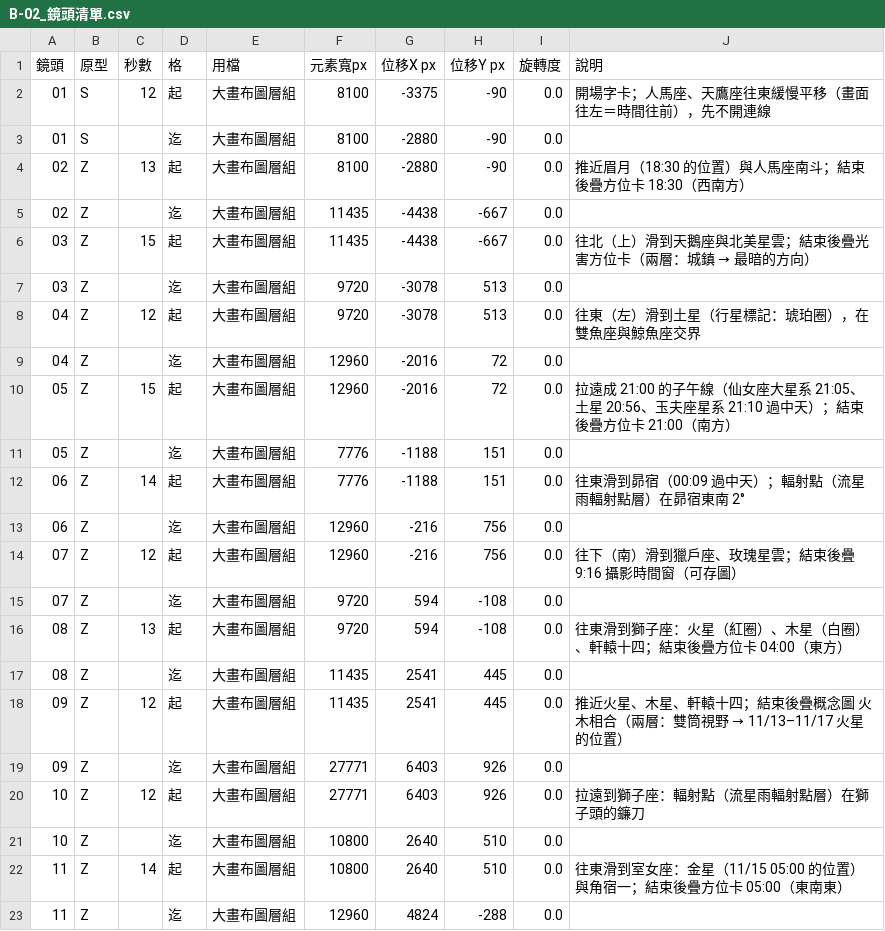
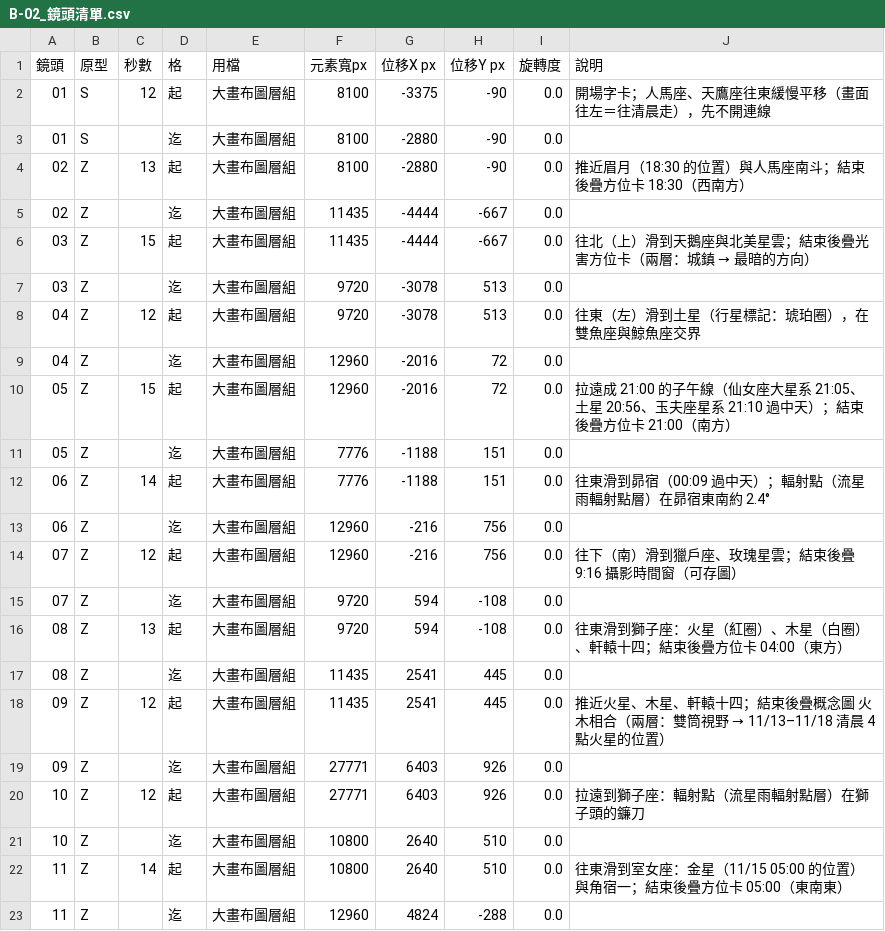
Before and after one commit to Kimchi2104/NTNU-Insta, a CSV file: 05_素材/B-02_五校聯合觀星/_v4大畫布/B-02_鏡頭清單.csv, drawn as a sheet; only a part is shown.

```diff
--- a/05_素材/B-02_五校聯合觀星/_v4大畫布/B-02_鏡頭清單.csv
+++ b/05_素材/B-02_五校聯合觀星/_v4大畫布/B-02_鏡頭清單.csv
@@ -1,7 +1,7 @@
 鏡頭,原型,秒數,格,用檔,元素寬px,位移X px,位移Y px,旋轉度,說明
-01,S,12,起,大畫布圖層組,8100,-3375,-90,0.0,開場字卡；人馬座、天鷹座往東緩慢平移（畫面往左＝時間往前），先不開連線
+01,S,12,起,大畫布圖層組,8100,-3375,-90,0.0,開場字卡；人馬座、天鷹座往東緩慢平移（畫面往左＝往清晨走），先不開連線
 01,S,,迄,大畫布圖層組,8100,-2880,-90,0.0,
 02,Z,13,起,大畫布圖層組,8100,-2880,-90,0.0,推近眉月（18:30 的位置）與人馬座南斗；結束後疊方位卡 18:30（西南方）
-02,Z,,迄,大畫布圖層組,11435,-4438,-667,0.0,
-03,Z,15,起,大畫布圖層組,11435,-4438,-667,0.0,往北（上）滑到天鵝座與北美星雲；結束後疊光害方位卡（兩層：城鎮 → 最暗的方向）
+02,Z,,迄,大畫布圖層組,11435,-4444,-667,0.0,
+03,Z,15,起,大畫布圖層組,11435,-4444,-667,0.0,往北（上）滑到天鵝座與北美星雲；結束後疊光害方位卡（兩層：城鎮 → 最暗的方向）
 03,Z,,迄,大畫布圖層組,9720,-3078,513,0.0,
@@ -11,3 +11,3 @@
 05,Z,,迄,大畫布圖層組,7776,-1188,151,0.0,
-06,Z,14,起,大畫布圖層組,7776,-1188,151,0.0,往東滑到昴宿（00:09 過中天）；輻射點（流星雨輻射點層）在昴宿東南 2°
+06,Z,14,起,大畫布圖層組,7776,-1188,151,0.0,往東滑到昴宿（00:09 過中天）；輻射點（流星雨輻射點層）在昴宿東南約 2.4°
 06,Z,,迄,大畫布圖層組,12960,-216,756,0.0,
@@ -17,3 +17,3 @@
 08,Z,,迄,大畫布圖層組,11435,2541,445,0.0,
-09,Z,12,起,大畫布圖層組,11435,2541,445,0.0,推近火星、木星、軒轅十四；結束後疊概念圖 火木相合（兩層：雙筒視野 → 11/13–11/17 火星的位置）
+09,Z,12,起,大畫布圖層組,11435,2541,445,0.0,推近火星、木星、軒轅十四；結束後疊概念圖 火木相合（兩層：雙筒視野 → 11/13–11/18 清晨 4 點火星的位置）
 09,Z,,迄,大畫布圖層組,27771,6403,926,0.0,
```
Also changed, not shown: 05_素材/B-02_五校聯合觀星/_v4大畫布/B-02_Canva逐頁製作表.csv, 05_素材/B-02_五校聯合觀星/_v4大畫布/B-02_逐頁標籤座標.csv, 54 other files.
